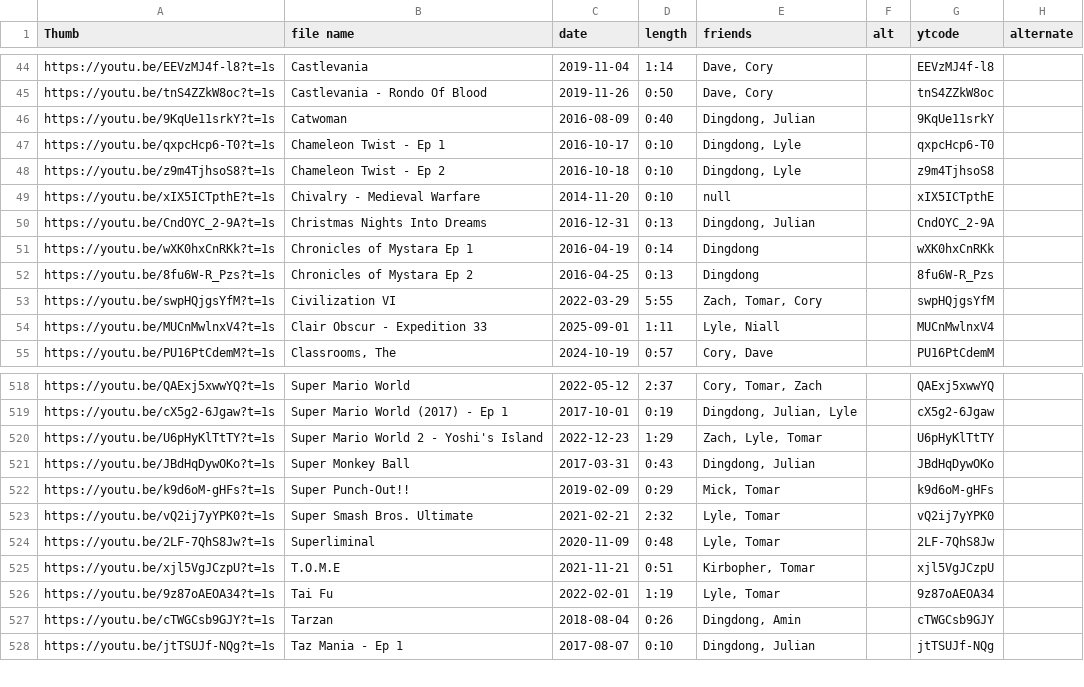
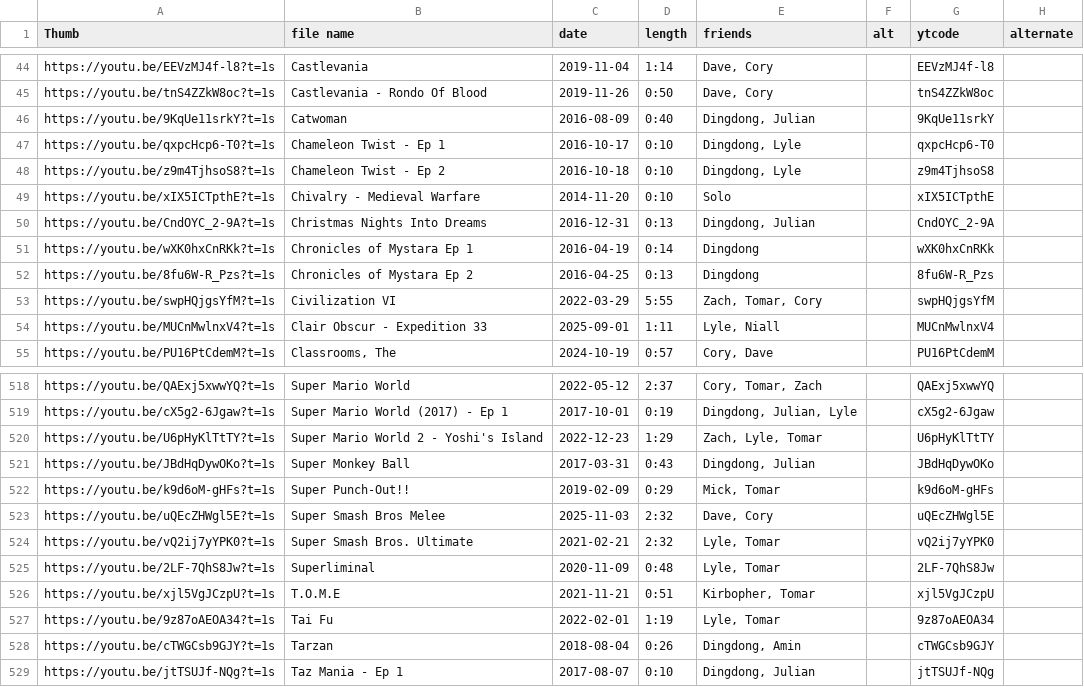
Before and after one commit to jeff93063/jeff93063.github.io, a CSV file: oney/oney.csv, drawn as a sheet; only a part is shown, gaps mark what is left out.

```diff
--- a/oney/oney.csv
+++ b/oney/oney.csv
@@ -48,3 +48,3 @@ https://youtu.be/qxpcHcp6-T0?t=1s,Chameleon Twist - Ep 1,2016-10-17,0:10,"Dingdo
 https://youtu.be/z9m4TjhsoS8?t=1s,Chameleon Twist - Ep 2,2016-10-18,0:10,"Dingdong, Lyle",,z9m4TjhsoS8,
-https://youtu.be/xIX5ICTpthE?t=1s,Chivalry - Medieval Warfare,2014-11-20,0:10,null,,xIX5ICTpthE,
+https://youtu.be/xIX5ICTpthE?t=1s,Chivalry - Medieval Warfare,2014-11-20,0:10,Solo,,xIX5ICTpthE,
 https://youtu.be/CndOYC_2-9A?t=1s,Christmas Nights Into Dreams,2016-12-31,0:13,"Dingdong, Julian",,CndOYC_2-9A,
@@ -522,2 +522,3 @@ https://youtu.be/JBdHqDywOKo?t=1s,Super Monkey Ball,2017-03-31,0:43,"Dingdong, J
 https://youtu.be/k9d6oM-gHFs?t=1s,Super Punch-Out!!,2019-02-09,0:29,"Mick, Tomar",,k9d6oM-gHFs,
+https://youtu.be/uQEcZHWgl5E?t=1s,Super Smash Bros Melee,2025-11-03,2:32,"Dave, Cory",,uQEcZHWgl5E,
 https://youtu.be/vQ2ij7yYPK0?t=1s,Super Smash Bros. Ultimate,2021-02-21,2:32,"Lyle, Tomar",,vQ2ij7yYPK0,
```
Also changed, not shown: 6 other files.
